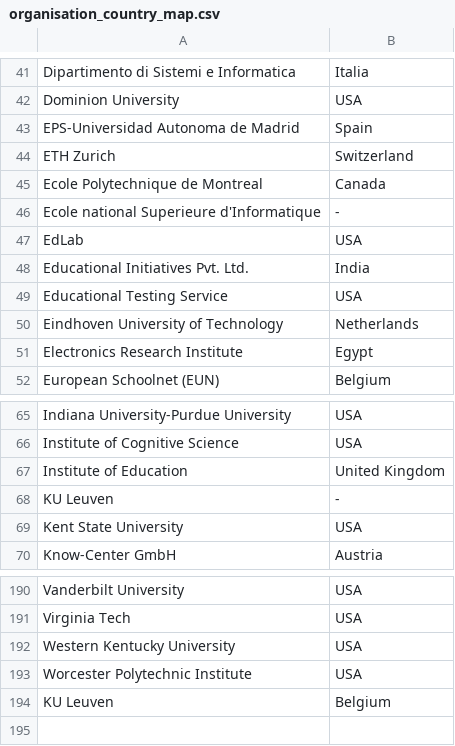
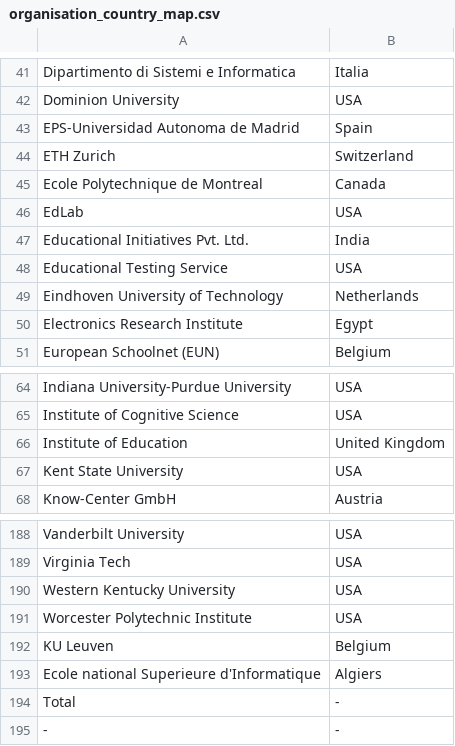
Before and after one commit to croes/capsel-lak, a CSV file: data/organisation_country_map.csv, drawn as a sheet; only a part is shown, gaps mark what is left out; removed rows and columns are numbered as before the commit, all else as after; the diff names each change by its address in the sheet, - before the commit and + after, or states it on an @@ line.

```diff
--- a/data/organisation_country_map.csv
+++ b/data/organisation_country_map.csv
-row 46: Ecole national Superieure d'Informatique | -
-row 68: KU Leuven | -
+row 193: Ecole national Superieure d'Informatique | Algiers
+row 194: Total | -
+row 195: - | -
```
Also changed, not shown: data/countries.csv.
